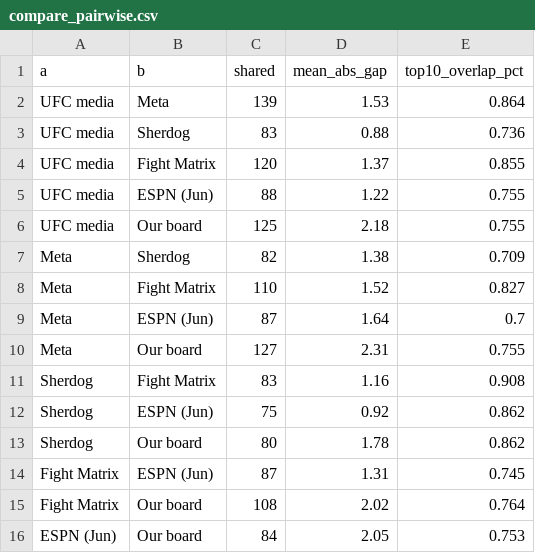
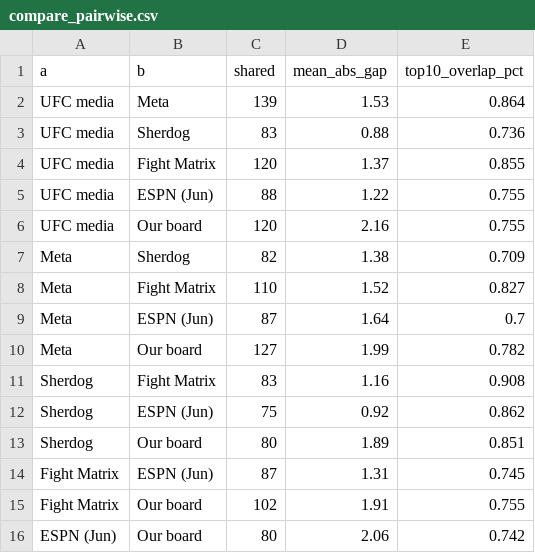
Before and after one commit to braytonsmith-dev/mma-lab, a CSV file: outputs/compare_pairwise.csv, drawn as a sheet.

```diff
--- a/outputs/compare_pairwise.csv
+++ b/outputs/compare_pairwise.csv
@@ -5,3 +5,3 @@ UFC media,Fight Matrix,120,1.37,0.855
 UFC media,ESPN (Jun),88,1.22,0.755
-UFC media,Our board,125,2.18,0.755
+UFC media,Our board,120,2.16,0.755
 Meta,Sherdog,82,1.38,0.709
@@ -9,8 +9,8 @@ Meta,Fight Matrix,110,1.52,0.827
 Meta,ESPN (Jun),87,1.64,0.7
-Meta,Our board,127,2.31,0.755
+Meta,Our board,127,1.99,0.782
 Sherdog,Fight Matrix,83,1.16,0.908
 Sherdog,ESPN (Jun),75,0.92,0.862
-Sherdog,Our board,80,1.78,0.862
+Sherdog,Our board,80,1.89,0.851
 Fight Matrix,ESPN (Jun),87,1.31,0.745
-Fight Matrix,Our board,108,2.02,0.764
-ESPN (Jun),Our board,84,2.05,0.753
+Fight Matrix,Our board,102,1.91,0.755
+ESPN (Jun),Our board,80,2.06,0.742
```
Also changed, not shown: outputs/compare_agreement.csv, outputs/compare_consensus.csv, 19 other files.
